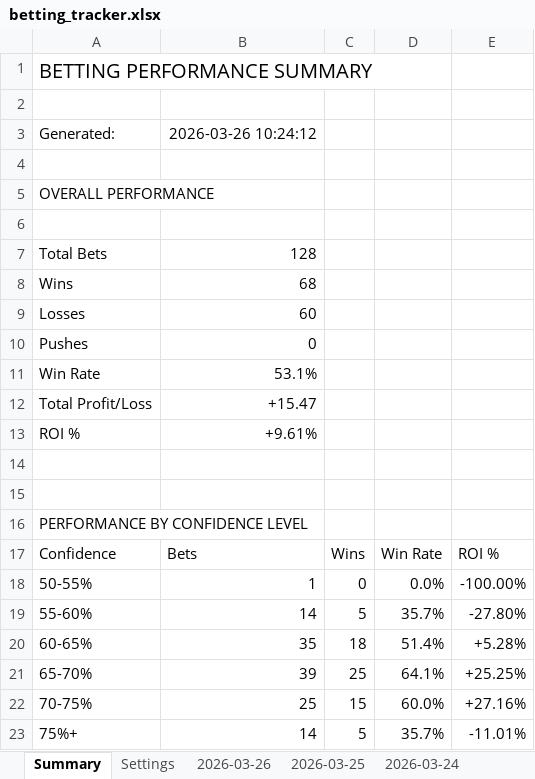
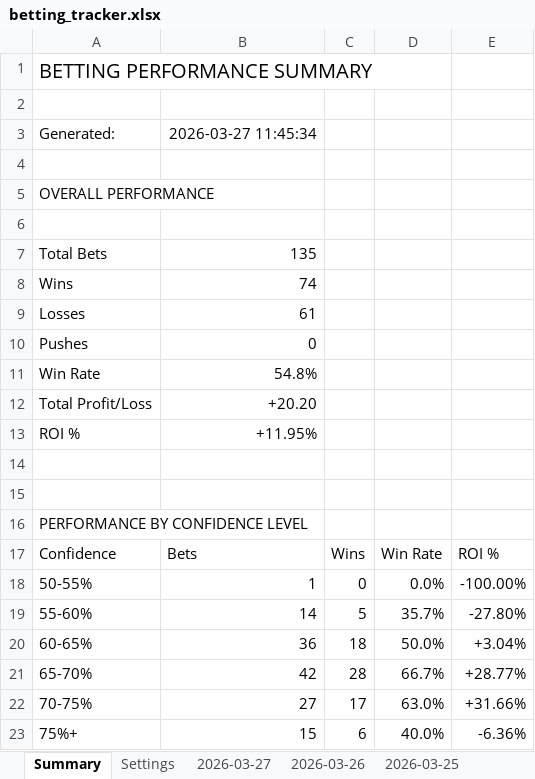
Before and after one commit to jjakemoss/saves-model-v3, an Excel workbook: betting_tracker.xlsx, sheet Summary, drawn as a sheet; values as stored, in another font and other column widths than the file's, no borders; the diff names each change by its address in the sheet, - before the commit and + after, or states it on an @@ line.

```diff
--- a/betting_tracker.xlsx (sheet Summary)
+++ b/betting_tracker.xlsx (sheet Summary)
+sheet tab: 2026-03-27
-B3: 2026-03-26 10:24:12
+B3: 2026-03-27 11:45:34
-B7: 128
+B7: 135
-B8: 68
+B8: 74
-B9: 60
+B9: 61
-B11: 53.1%
+B11: 54.8%
-B12: +15.47
+B12: +20.20
-B13: +9.61%
+B13: +11.95%
-B20: 35
+B20: 36
-D20: 51.4%
+D20: 50.0%
-E20: +5.28%
+E20: +3.04%
-B21: 39
+B21: 42
-C21: 25
+C21: 28
-D21: 64.1%
+D21: 66.7%
-E21: +25.25%
+E21: +28.77%
-B22: 25
+B22: 27
-C22: 15
+C22: 17
-D22: 60.0%
+D22: 63.0%
-E22: +27.16%
+E22: +31.66%
-B23: 14
+B23: 15
-C23: 5
+C23: 6
-D23: 35.7%
+D23: 40.0%
-E23: -11.01%
+E23: -6.36%
```
Also changed, not shown: sheet 2026-03-26.
